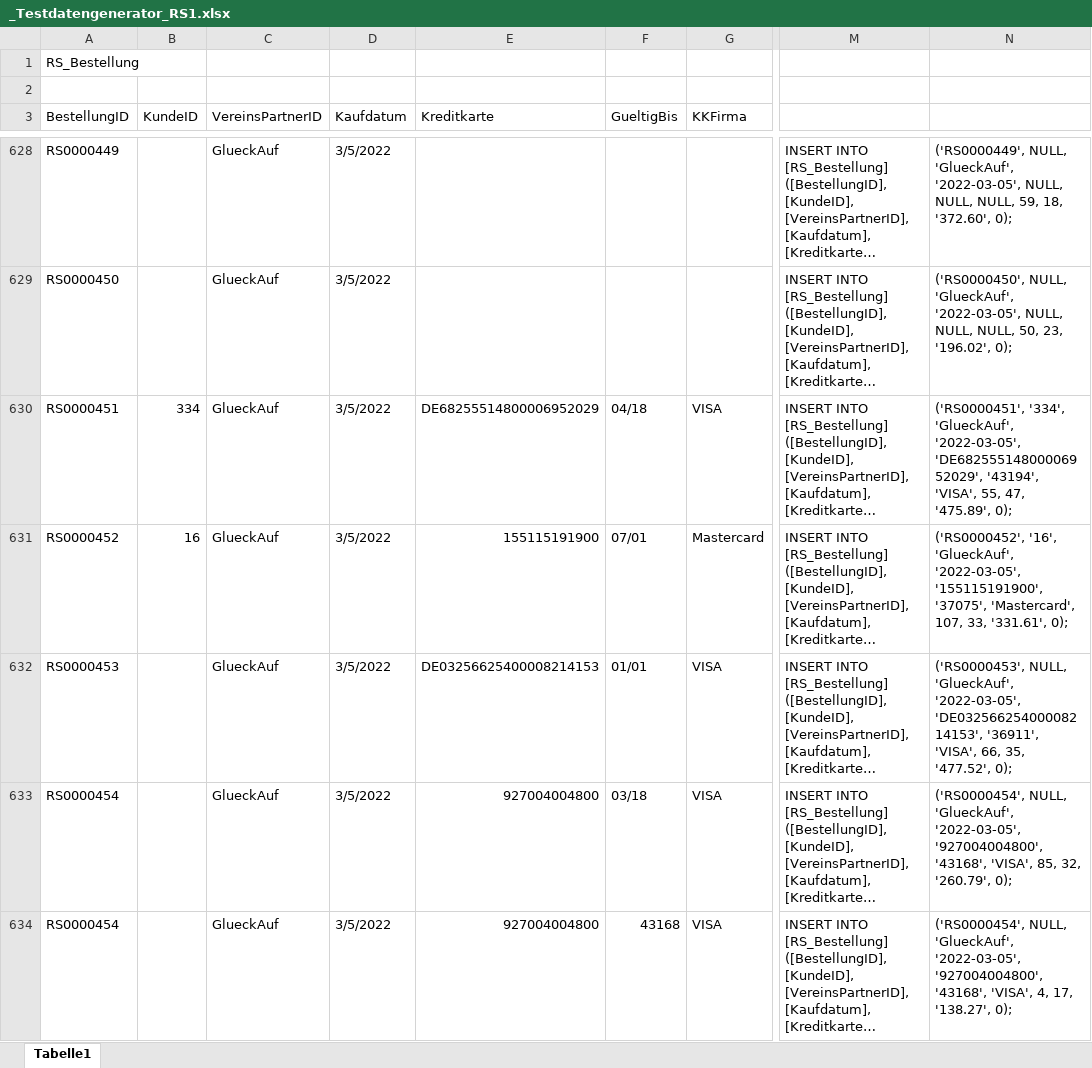
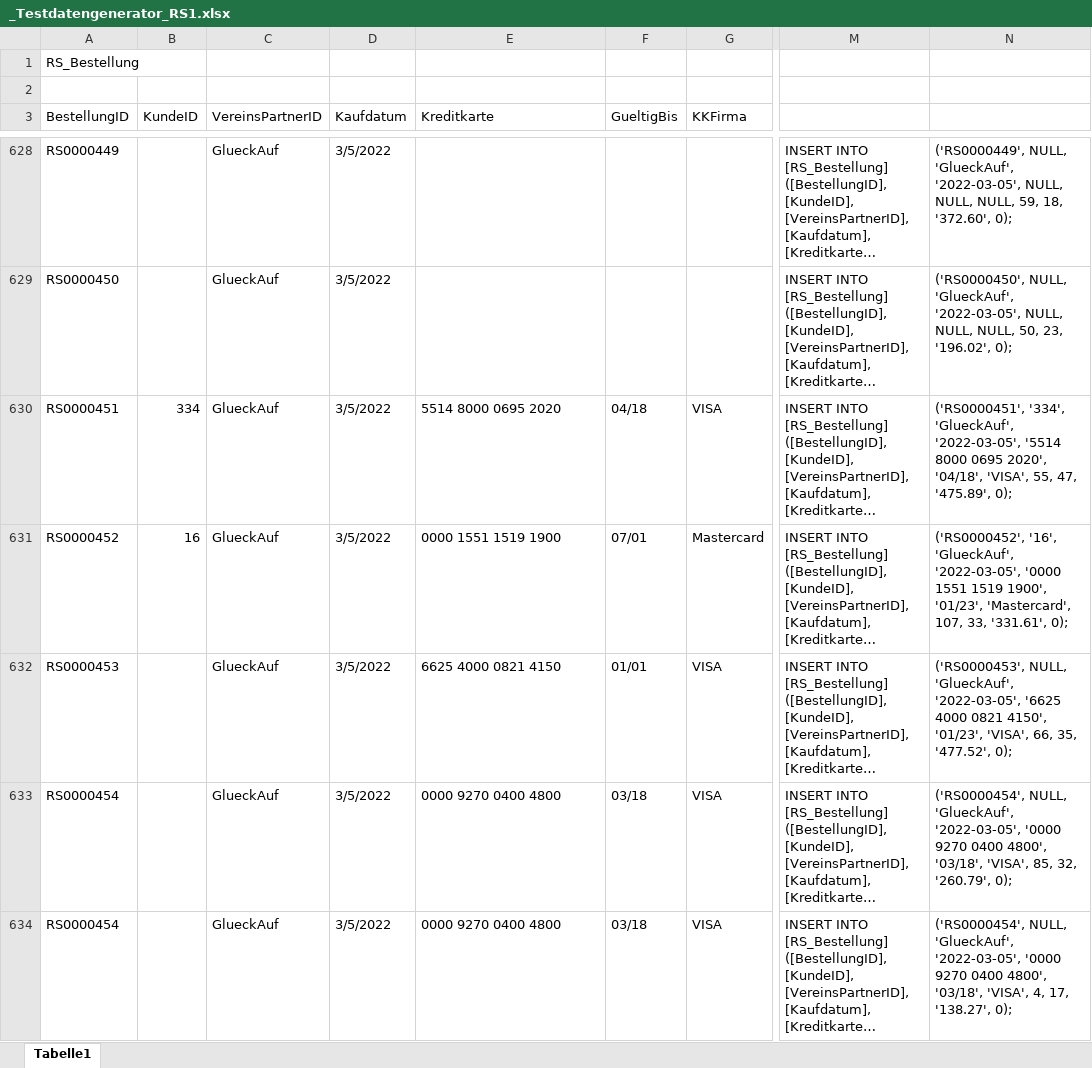
Before and after one commit to m2data/Willibald-Data, an Excel workbook: Roadshow/Tag 1/_Testdatengenerator_RS1.xlsx, sheet Tabelle1, drawn as a sheet; only a part is shown, gaps mark what is left out; long unchanged cells end in …; values as stored, in another font and other column widths than the file's, no cell formats; the diff covers the shown part only; the diff names each change by its address in the sheet, - before the commit and + after, or states it on an @@ line.

```diff
--- a/Roadshow/Tag 1/_Testdatengenerator_RS1.xlsx (sheet Tabelle1)
+++ b/Roadshow/Tag 1/_Testdatengenerator_RS1.xlsx (sheet Tabelle1)
-E630 (Kreditkarte): DE68255514800006952029
+E630 (Kreditkarte): 5514 8000 0695 2020
-N630: …'GlueckAuf', '2022-03-05', 'DE68255514800006952029', '43194', 'VISA', 55,…
+N630: …'GlueckAuf', '2022-03-05', '5514 8000 0695 2020', '04/18', 'VISA', 55,…
-E631 (Kreditkarte): 155115191900
+E631 (Kreditkarte): 0000 1551 1519 1900
-N631: …'GlueckAuf', '2022-03-05', '155115191900', '37075', 'Mastercard', 107,…
+N631: …'GlueckAuf', '2022-03-05', '0000 1551 1519 1900', '01/23', 'Mastercard', 107,…
-E632 (Kreditkarte): DE03256625400008214153
+E632 (Kreditkarte): 6625 4000 0821 4150
-N632: …'GlueckAuf', '2022-03-05', 'DE03256625400008214153', '36911', 'VISA', 66,…
+N632: …'GlueckAuf', '2022-03-05', '6625 4000 0821 4150', '01/23', 'VISA', 66,…
-E633:E634 (Kreditkarte): 927004004800
+E633:E634 (Kreditkarte): 0000 9270 0400 4800
-N633: …'GlueckAuf', '2022-03-05', '927004004800', '43168', 'VISA', 85,…
+N633: …'GlueckAuf', '2022-03-05', '0000 9270 0400 4800', '03/18', 'VISA', 85,…
-F634 (GueltigBis): 43168
+F634 (GueltigBis): 03/18
-N634: …'GlueckAuf', '2022-03-05', '927004004800', '43168', 'VISA', 4,…
+N634: …'GlueckAuf', '2022-03-05', '0000 9270 0400 4800', '03/18', 'VISA', 4,…
```
Also changed, not shown: 1438 edited cells elsewhere in this sheet, cell formats, Roadshow/Tag 2/_Testdatengenerator_RS2.xlsx, Webshop/Testdaten Periode 1/_Testdatengenerator_P1.xlsx, 15 other files.
